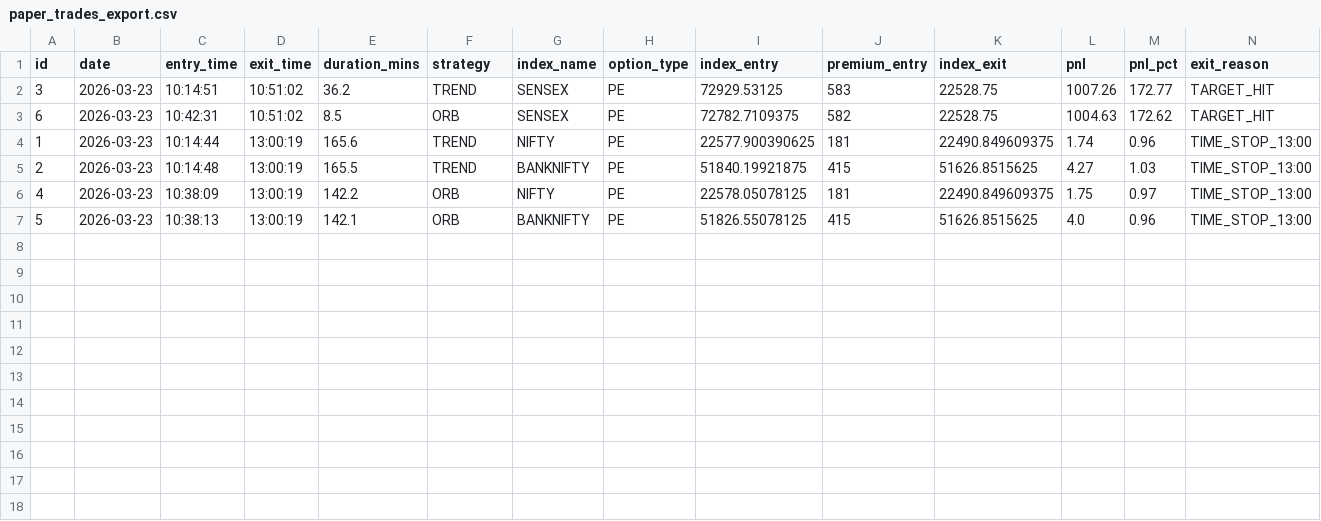
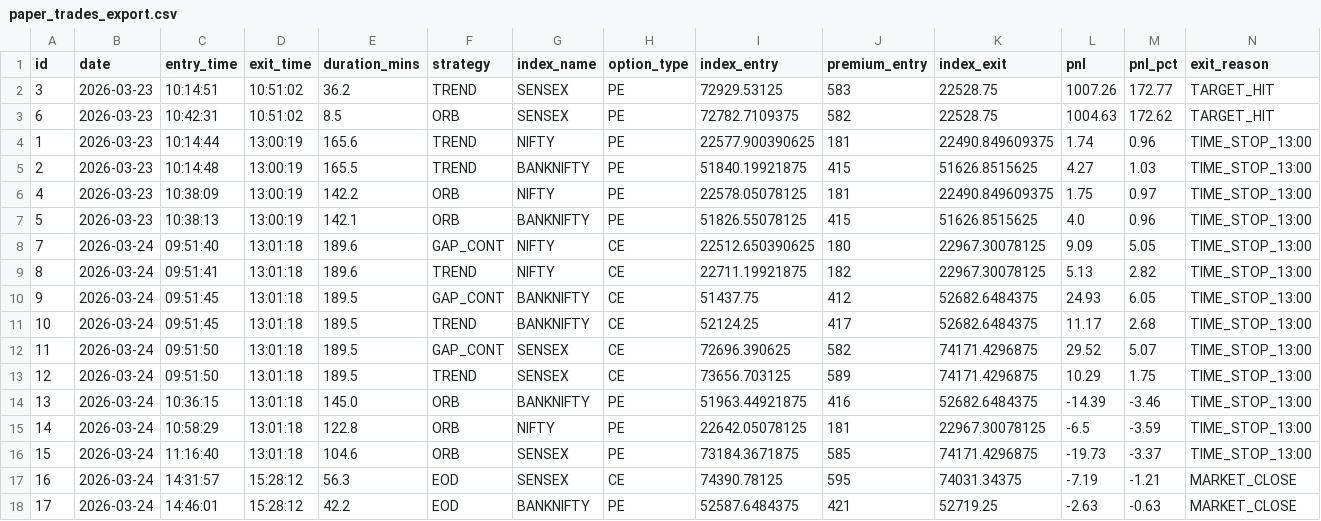
Before and after one commit to sumantamil/BOT, a CSV file: paper_trades_export.csv, drawn as a sheet; the diff names each change by its address in the sheet, - before the commit and + after, or states it on an @@ line.

```diff
--- a/paper_trades_export.csv
+++ b/paper_trades_export.csv
+row 8: 7 | 2026-03-24 | 09:51:40 | 13:01:18 | 189.6 | GAP_CONT | NIFTY | CE | 22512.650390625 | 180 | 22967.30078125 | 9.09 | 5.05 | TIME_STOP_13:00
+row 9: 8 | 2026-03-24 | 09:51:41 | 13:01:18 | 189.6 | TREND | NIFTY | CE | 22711.19921875 | 182 | 22967.30078125 | 5.13 | 2.82 | TIME_STOP_13:00
+row 10: 9 | 2026-03-24 | 09:51:45 | 13:01:18 | 189.5 | GAP_CONT | BANKNIFTY | CE | 51437.75 | 412 | 52682.6484375 | 24.93 | 6.05 | TIME_STOP_13:00
+row 11: 10 | 2026-03-24 | 09:51:45 | 13:01:18 | 189.5 | TREND | BANKNIFTY | CE | 52124.25 | 417 | 52682.6484375 | 11.17 | 2.68 | TIME_STOP_13:00
+row 12: 11 | 2026-03-24 | 09:51:50 | 13:01:18 | 189.5 | GAP_CONT | SENSEX | CE | 72696.390625 | 582 | 74171.4296875 | 29.52 | 5.07 | TIME_STOP_13:00
+row 13: 12 | 2026-03-24 | 09:51:50 | 13:01:18 | 189.5 | TREND | SENSEX | CE | 73656.703125 | 589 | 74171.4296875 | 10.29 | 1.75 | TIME_STOP_13:00
+row 14: 13 | 2026-03-24 | 10:36:15 | 13:01:18 | 145.0 | ORB | BANKNIFTY | PE | 51963.44921875 | 416 | 52682.6484375 | -14.39 | -3.46 | TIME_STOP_13:00
+row 15: 14 | 2026-03-24 | 10:58:29 | 13:01:18 | 122.8 | ORB | NIFTY | PE | 22642.05078125 | 181 | 22967.30078125 | -6.5 | -3.59 | TIME_STOP_13:00
+row 16: 15 | 2026-03-24 | 11:16:40 | 13:01:18 | 104.6 | ORB | SENSEX | PE | 73184.3671875 | 585 | 74171.4296875 | -19.73 | -3.37 | TIME_STOP_13:00
+row 17: 16 | 2026-03-24 | 14:31:57 | 15:28:12 | 56.3 | EOD | SENSEX | CE | 74390.78125 | 595 | 74031.34375 | -7.19 | -1.21 | MARKET_CLOSE
+row 18: 17 | 2026-03-24 | 14:46:01 | 15:28:12 | 42.2 | EOD | BANKNIFTY | PE | 52587.6484375 | 421 | 52719.25 | -2.63 | -0.63 | MARKET_CLOSE
```
Also changed, not shown: 3 other files.
